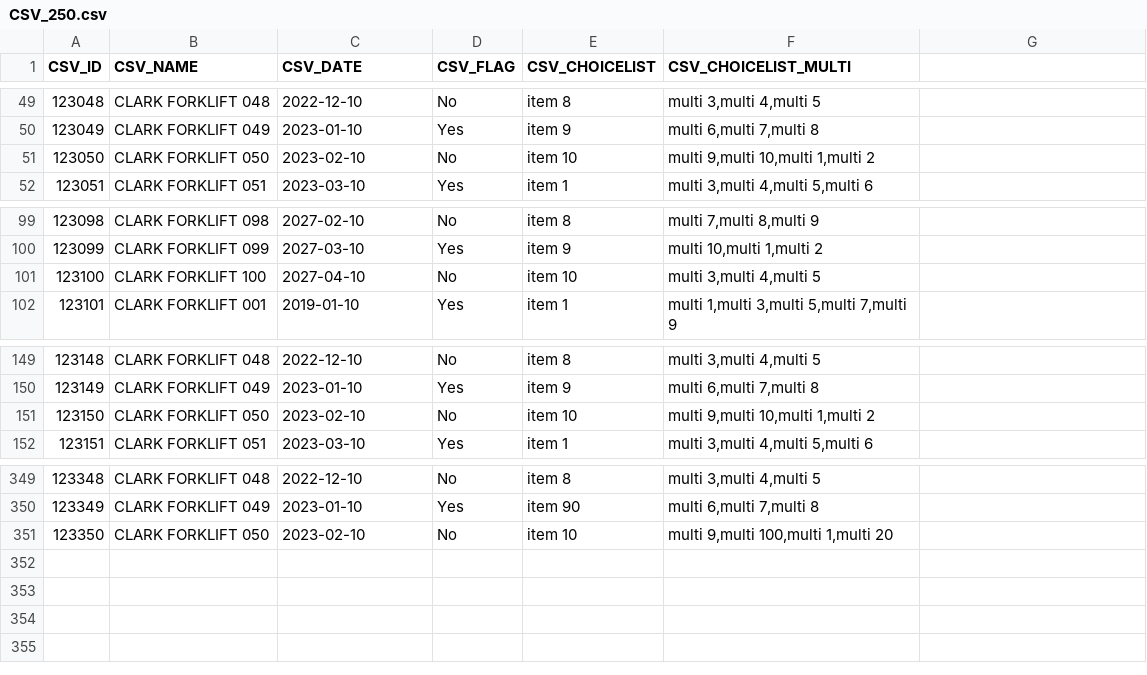
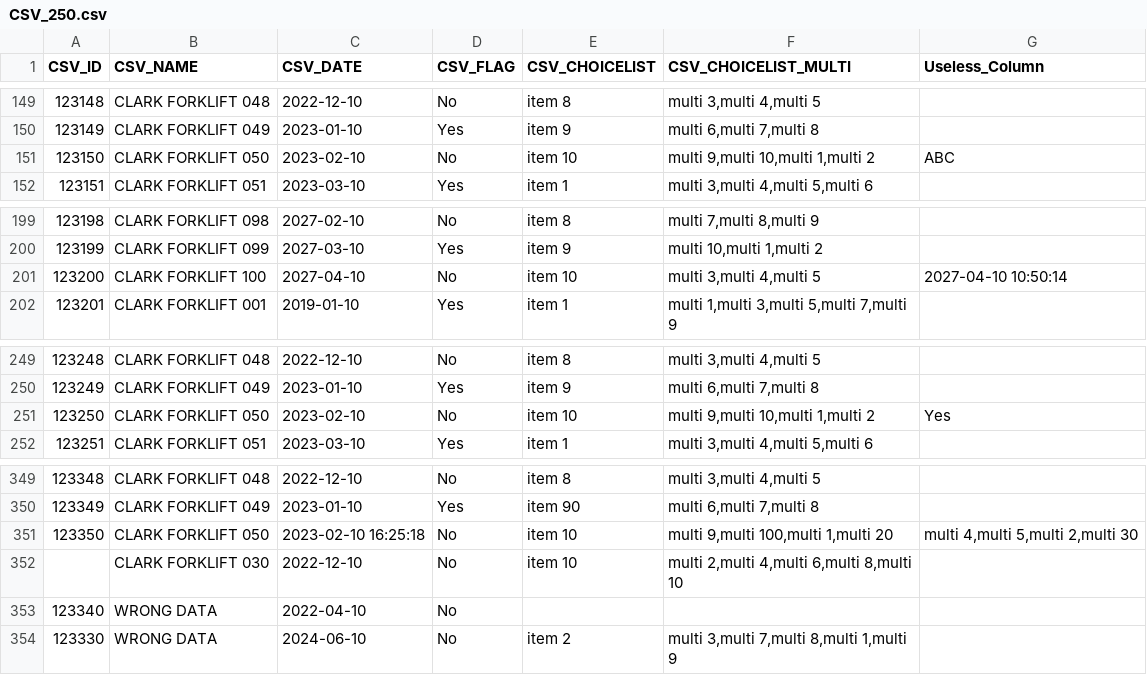
Before and after one commit to PJDEB/Pozyx, a CSV file: CSV_250.csv, drawn as a sheet; only a part is shown, gaps mark what is left out; addresses are those after the commit; the diff covers the shown part only; the diff names each change by its address in the sheet, - before the commit and + after, or states it on an @@ line.

Commit message:
Update CSV_250.csv

```diff
--- a/CSV_250.csv
+++ b/CSV_250.csv
-G1: (empty)
+G1: Useless_Column
@@ column A (CSV_ID) renumbered between rows 102 and 301 @@
-G151 (Useless_Column): (empty)
+G151 (Useless_Column): ABC
-G201 (Useless_Column): (empty)
+G201 (Useless_Column): 2027-04-10 10:50:14
-G251 (Useless_Column): (empty)
+G251 (Useless_Column): Yes
-C351 (CSV_DATE): 2023-02-10
+C351 (CSV_DATE): 2023-02-10 16:25:18
-G351 (Useless_Column): (empty)
+G351 (Useless_Column): multi 4,multi 5,multi 2,multi 30
+row 352:  | CLARK FORKLIFT 030 | 2022-12-10 | No | item 10 | multi 2,multi 4,multi 6,multi 8,multi 10
+row 353: 123340 | WRONG DATA | 2022-04-10 | No
+row 354: 123330 | WRONG DATA | 2024-06-10 | No | item 2 | multi 3,multi 7,multi 8,multi 1,multi 9
```
Also changed, not shown: 3 added rows, 3 removed rows, 97 moved rows and 1 edited cell elsewhere in this file.
